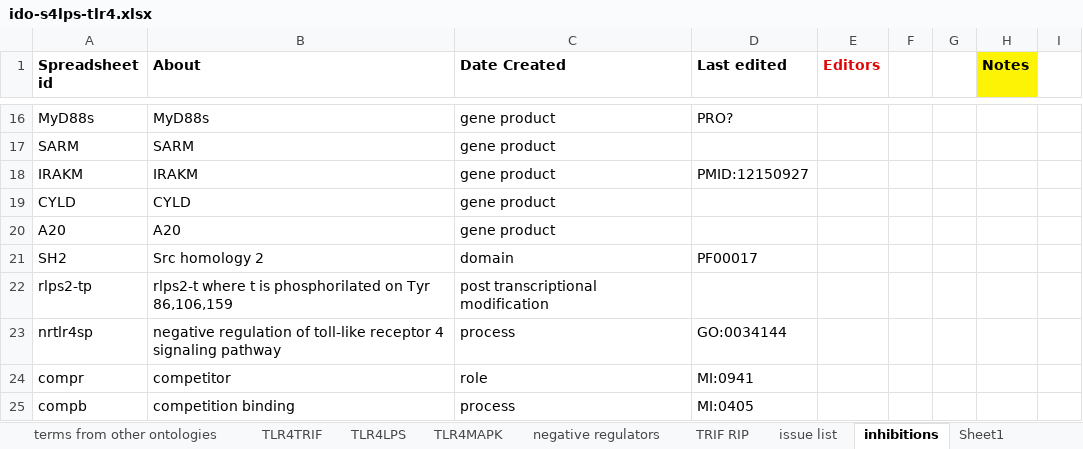
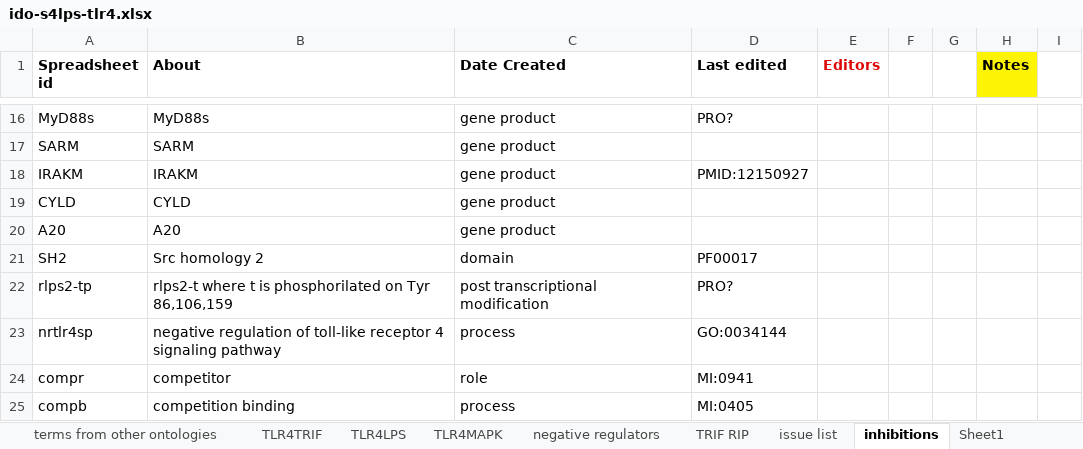
Before and after one commit to GreatStuff660/infectious-disease-ontology, an Excel workbook: src/ontology/immunology/ido-s4lps-tlr4.xlsx, sheet inhibitions, drawn as a sheet; only a part is shown, gaps mark what is left out; values as stored, in another font and other column widths than the file's, no borders; the diff names each change by its address in the sheet, - before the commit and + after, or states it on an @@ line.

```diff
--- a/src/ontology/immunology/ido-s4lps-tlr4.xlsx (sheet inhibitions)
+++ b/src/ontology/immunology/ido-s4lps-tlr4.xlsx (sheet inhibitions)
-D22 (Last edited): (empty)
+D22 (Last edited): PRO?
```
Also changed, not shown: sheet TLR4MyD88, sheet TLR4LPS, formulas that keep their value.
